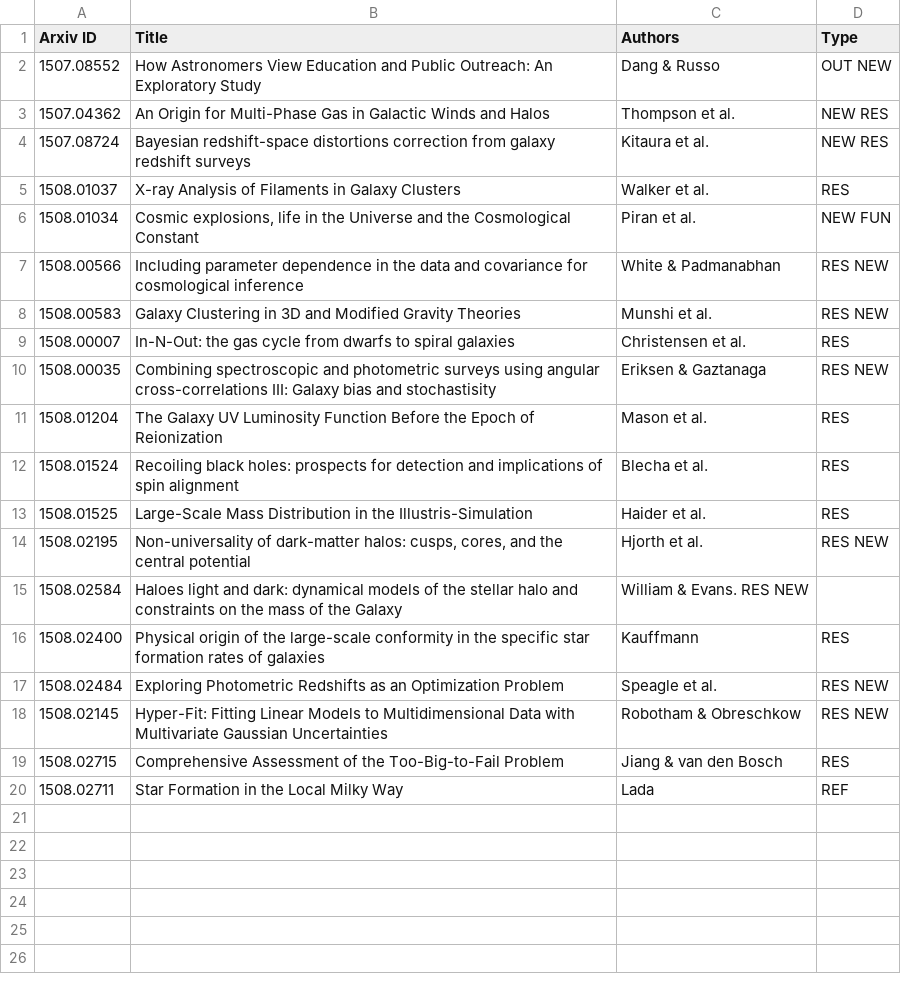
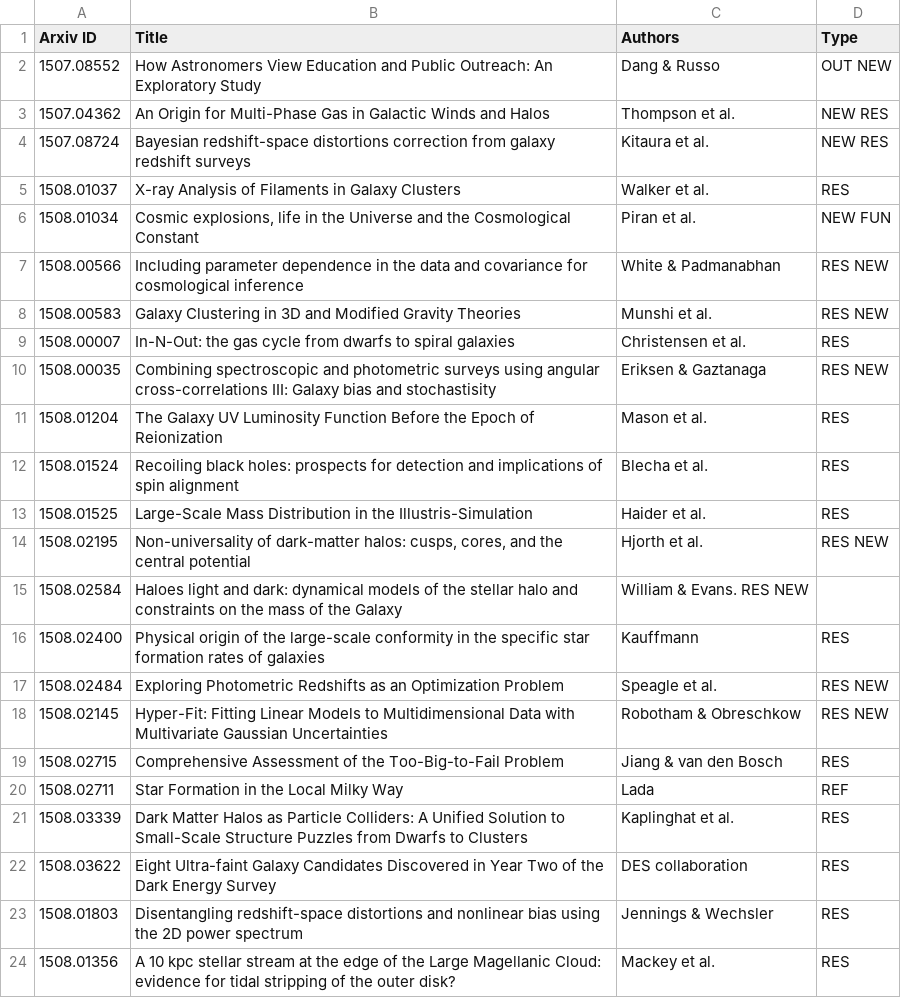
Before and after one commit to forero/arXiv, a CSV file: 2015/August.csv, drawn as a sheet; the diff names each change by its address in the sheet, - before the commit and + after, or states it on an @@ line.

Commit message:
17

```diff
--- a/2015/August.csv
+++ b/2015/August.csv
+row 21: 1508.03339 | Dark Matter Halos as Particle Colliders: A Unified Solution to Small-Scale Structure Puzzles from Dwarfs to Clusters | Kaplinghat et al. | RES
+row 22: 1508.03622 | Eight Ultra-faint Galaxy Candidates Discovered in Year Two of the Dark Energy Survey | DES collaboration | RES
+row 23: 1508.01803 | Disentangling redshift-space distortions and nonlinear bias using the 2D power spectrum | Jennings & Wechsler | RES
+row 24: 1508.01356 | A 10 kpc stellar stream at the edge of the Large Magellanic Cloud: evidence for tidal stripping of the outer disk? | Mackey et al. | RES
```
